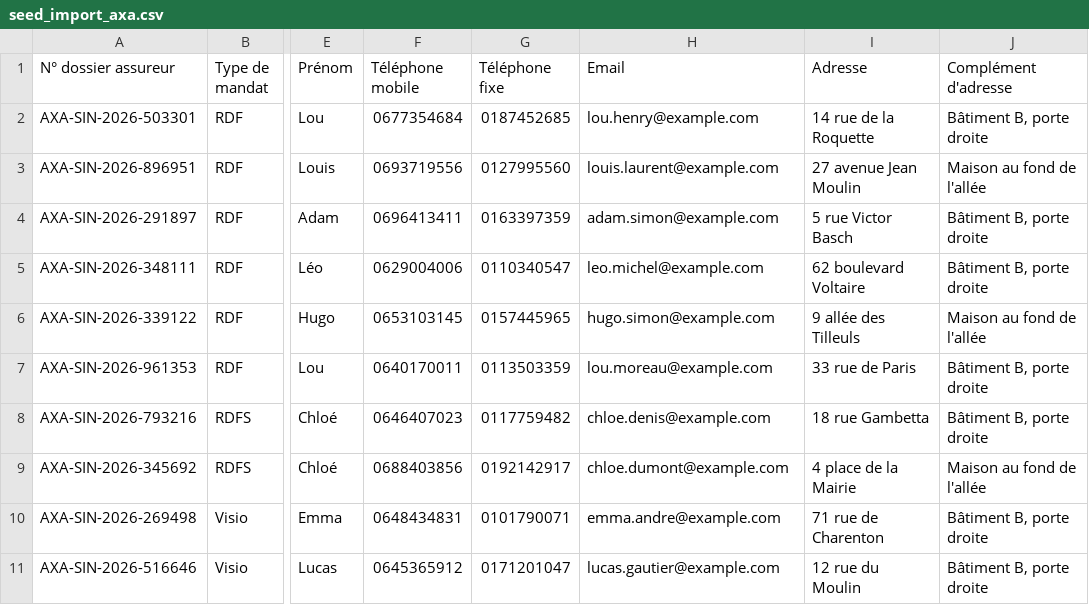
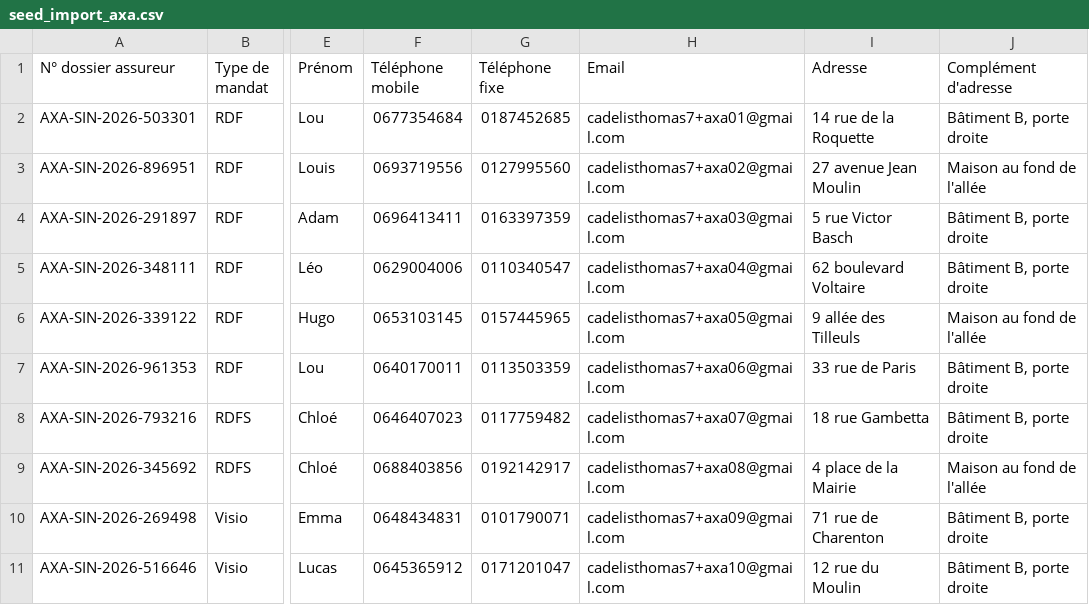
Before and after one commit to topacabana/plomi, a CSV file: tests_import/seeds/seed_import_axa.csv, drawn as a sheet; only a part is shown, gaps mark what is left out; the diff names each change by its address in the sheet, - before the commit and + after, or states it on an @@ line.

```diff
--- a/tests_import/seeds/seed_import_axa.csv
+++ b/tests_import/seeds/seed_import_axa.csv
-H2 (Email): lou.henry@example.com
+H2 (Email): cadelisthomas7+axa01@gmail.com
-H3 (Email): louis.laurent@example.com
+H3 (Email): cadelisthomas7+axa02@gmail.com
-H4 (Email): adam.simon@example.com
+H4 (Email): cadelisthomas7+axa03@gmail.com
-H5 (Email): leo.michel@example.com
+H5 (Email): cadelisthomas7+axa04@gmail.com
-H6 (Email): hugo.simon@example.com
+H6 (Email): cadelisthomas7+axa05@gmail.com
-H7 (Email): lou.moreau@example.com
+H7 (Email): cadelisthomas7+axa06@gmail.com
-H8 (Email): chloe.denis@example.com
+H8 (Email): cadelisthomas7+axa07@gmail.com
-H9 (Email): chloe.dumont@example.com
+H9 (Email): cadelisthomas7+axa08@gmail.com
-H10 (Email): emma.andre@example.com
+H10 (Email): cadelisthomas7+axa09@gmail.com
-H11 (Email): lucas.gautier@example.com
+H11 (Email): cadelisthomas7+axa10@gmail.com
```
Also changed, not shown: tests_import/seeds/seed_import_generali.csv, tests_import/seeds/seed_import_gmf.csv, 3 other files.
